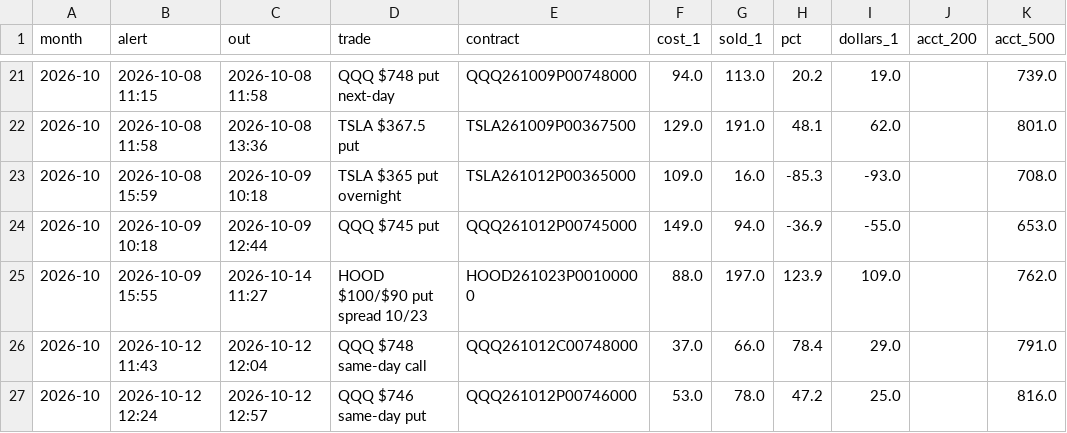
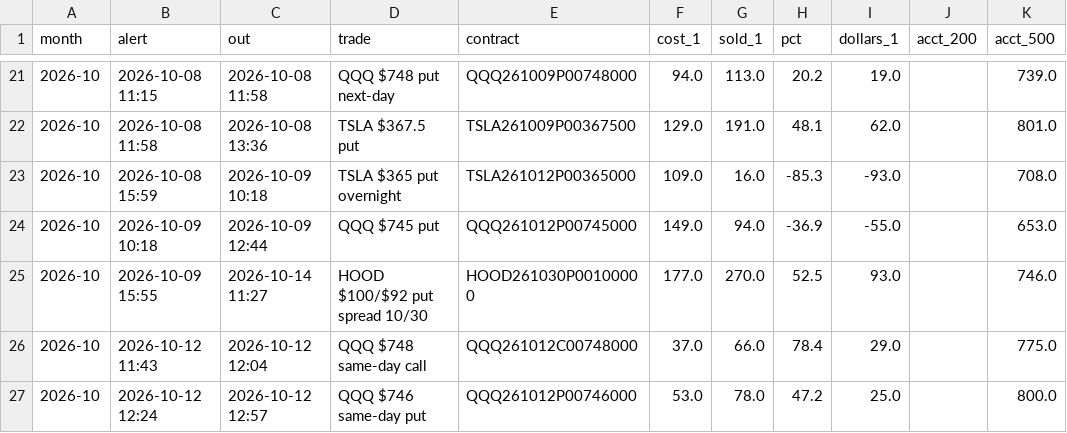
Before and after one commit to Raskull-ux/Tazmanian-Trader-Bot, a CSV file: results/deep_analysis/alert_scoreboard.csv, drawn as a sheet; only a part is shown, gaps mark what is left out.

```diff
--- a/results/deep_analysis/alert_scoreboard.csv
+++ b/results/deep_analysis/alert_scoreboard.csv
@@ -24,4 +24,4 @@ month,alert,out,trade,contract,cost_1,sold_1,pct,dollars_1,acct_200,acct_500
 2026-10,2026-10-09 10:18,2026-10-09 12:44,QQQ $745 put,QQQ261012P00745000,149.0,94.0,-36.9,-55.0,,653.0
-2026-10,2026-10-09 15:55,2026-10-14 11:27,HOOD $100/$90 put spread 10/23,HOOD261023P00100000,88.0,197.0,123.9,109.0,,762.0
-2026-10,2026-10-12 11:43,2026-10-12 12:04,QQQ $748 same-day call,QQQ261012C00748000,37.0,66.0,78.4,29.0,,791.0
-2026-10,2026-10-12 12:24,2026-10-12 12:57,QQQ $746 same-day put,QQQ261012P00746000,53.0,78.0,47.2,25.0,,816.0
+2026-10,2026-10-09 15:55,2026-10-14 11:27,HOOD $100/$92 put spread 10/30,HOOD261030P00100000,177.0,270.0,52.5,93.0,,746.0
+2026-10,2026-10-12 11:43,2026-10-12 12:04,QQQ $748 same-day call,QQQ261012C00748000,37.0,66.0,78.4,29.0,,775.0
+2026-10,2026-10-12 12:24,2026-10-12 12:57,QQQ $746 same-day put,QQQ261012P00746000,53.0,78.0,47.2,25.0,,800.0
```
Also changed, not shown: 1 other file.
